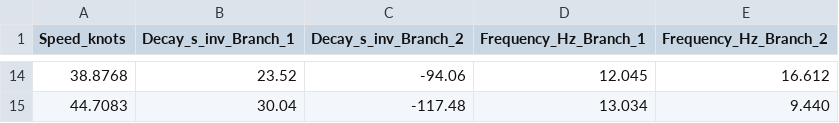
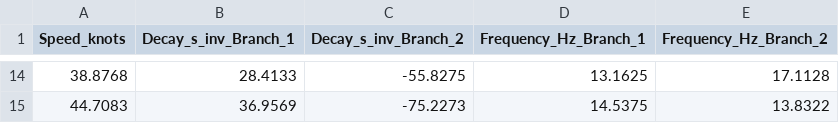
Before and after one commit to lorebasket/GINO, a CSV file: docs/resources/benchmarks/abramson1965_report/abramson_current_selected.csv, drawn as a sheet; only a part is shown, gaps mark what is left out; the diff covers the shown part only.

Commit message:
New report Abramson

```diff
--- a/docs/resources/benchmarks/abramson1965_report/abramson_current_selected.csv
+++ b/docs/resources/benchmarks/abramson1965_report/abramson_current_selected.csv
@@ -14,2 +14,2 @@ Speed_knots,Decay_s_inv_Branch_1,Decay_s_inv_Branch_2,Frequency_Hz_Branch_1,Freq
-38.8768,23.52,-94.06,12.045,16.612
-44.7083,30.04,-117.48,13.034,9.440
+38.8768,28.4133,-55.8275,13.1625,17.1128
+44.7083,36.9569,-75.2273,14.5375,13.8322
```
Also changed, not shown: 4 added rows, 4 removed rows and 32 edited cells elsewhere in this file, 14 other files.
